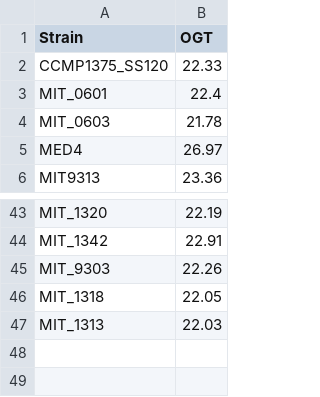
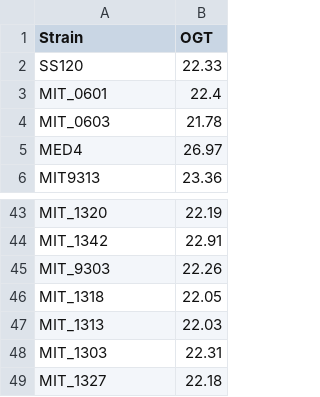
Before and after one commit to jrcasey/mse_AMT_deprecated, a CSV file: data/db/OGTDat.csv, drawn as a sheet; only a part is shown, gaps mark what is left out.

Commit message:
Fixed issue with strain and ecotype names

```diff
--- a/data/db/OGTDat.csv
+++ b/data/db/OGTDat.csv
@@ -1,3 +1,3 @@
 Strain,OGT
-CCMP1375_SS120,22.33
+SS120,22.33
 MIT_0601,22.4
@@ -47 +47,3 @@ MIT_1318,22.05
 MIT_1313,22.03
+MIT_1303,22.31
+MIT_1327,22.18
```
Also changed, not shown: data/db/BOFConstraints.csv, data/db/orgDatabase.csv, 5 other files.
